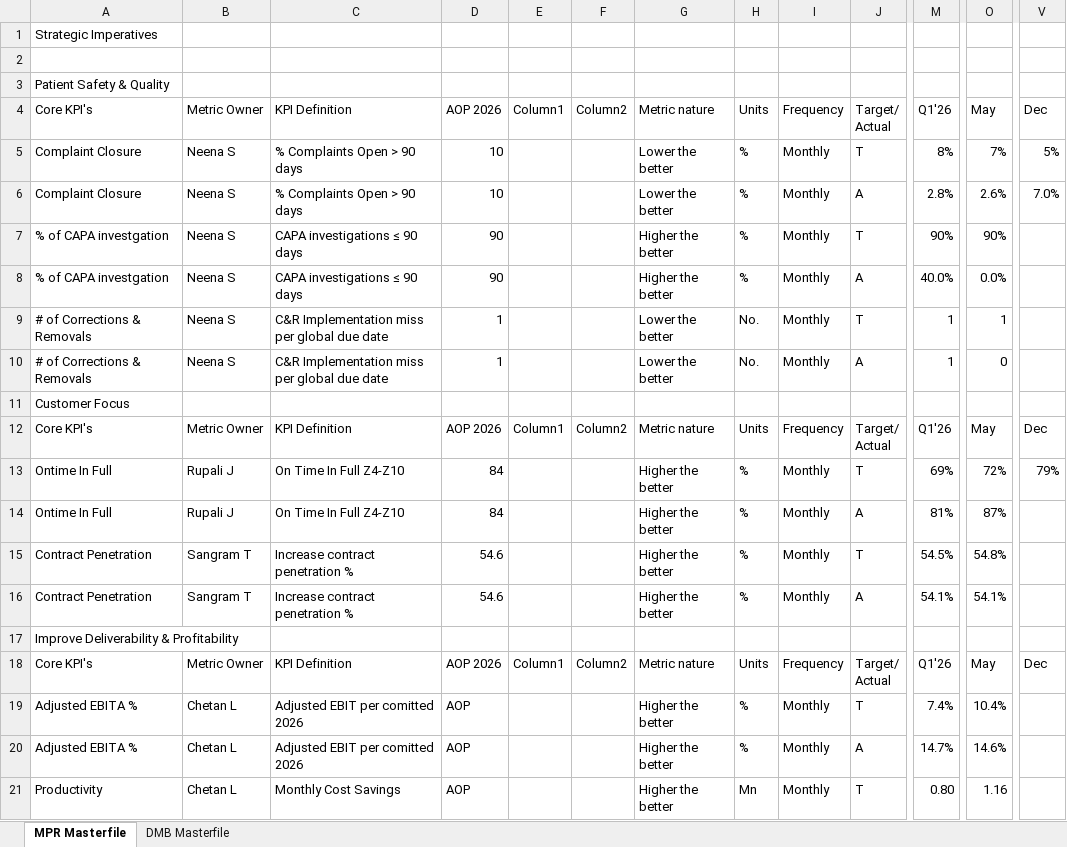
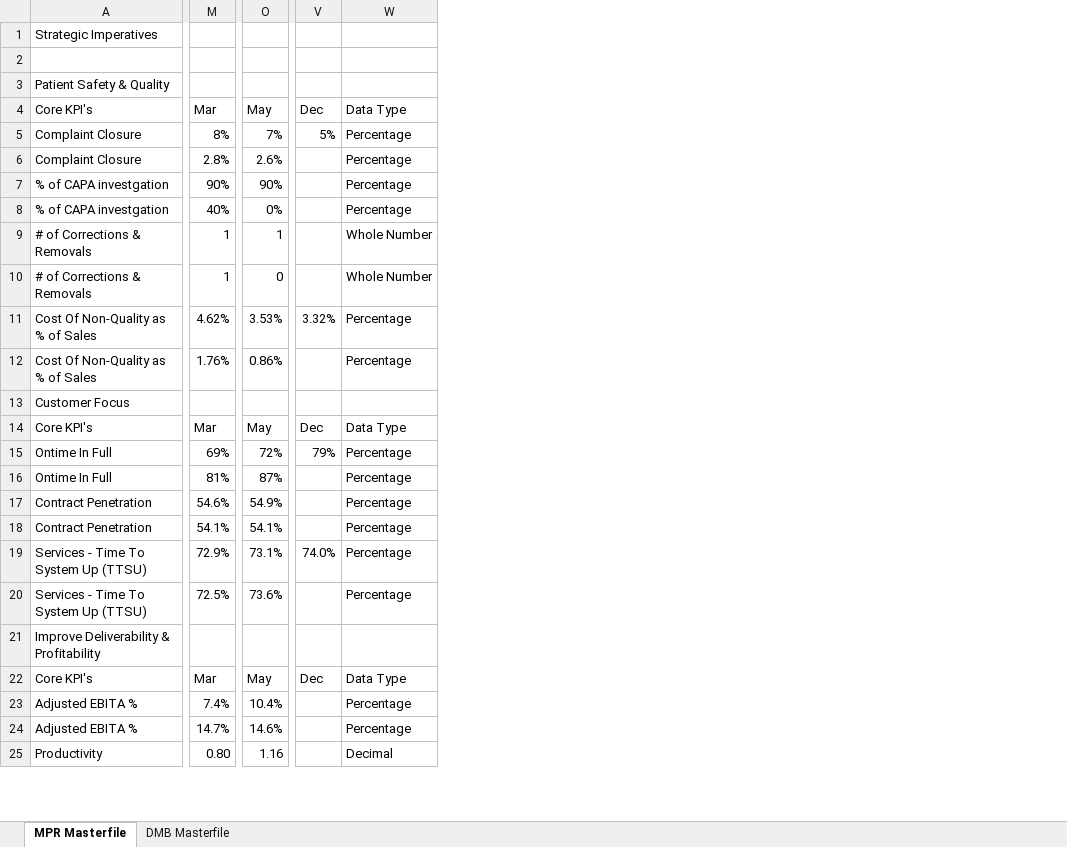
Before and after one commit to pratibha131/DMB-Dashboard, an Excel workbook: data/Masterfile_DMB_Dashboard.xlsx, sheet MPR Masterfile, drawn as a sheet; only a part is shown, gaps mark what is left out; values as stored, in another font and other column widths than the file's, no cell formats; table styles not drawn; removed rows and columns are numbered as before the commit, all else as after; rows hold the shown columns only; ↵ is a line break in a cell; the diff covers the shown part only; the diff names each change by its address in the sheet, - before the commit and + after, or states it on an @@ line.

Commit message:
Auto-sync Masterfile_DMB_Dashboard.xlsx from SharePoint via live sync

```diff
--- a/data/Masterfile_DMB_Dashboard.xlsx (sheet MPR Masterfile)
+++ b/data/Masterfile_DMB_Dashboard.xlsx (sheet MPR Masterfile)
@@ column B (Metric Owner) hidden, rows 5-7: all Neena S; rows 9-21: Neena S | Neena S |  | Metric Owner | Rupali J | Rupali J | Sangram T | Sangram T |  | Metric Owner | Chetan L | Chetan L | Chetan L @@
@@ column C (KPI Definition) hidden, rows 5-7: % Complaints Open > 90 days | % Complaints Open > 90 days | CAPA investigations ≤ 90 days; rows 9-21: C&R Implementation miss per global due date | C&R Implementation miss per global due date |  | KPI Definition | On Time In Full Z4-Z10 | On Time In Full Z4-Z10 | Increase contract penetration % | Increase contract penetration % |  | KPI Definition | Adjusted EBIT per comitted 2026 | Adjusted EBIT per comitted 2026 | Monthly Cost Savings @@
@@ column D (AOP 2026) hidden, rows 5-7: 10 | 10 | 90; rows 9-21: 1 | 1 |  | AOP 2026 | 84 | 84 | 54.6 | 54.6 |  | AOP 2026 | AOP | AOP | AOP @@
@@ column E (Column1) hidden, rows 12-18: Column1 |  |  |  |  |  | Column1 @@
@@ column F (Column2) hidden, rows 12-18: Column2 |  |  |  |  |  | Column2 @@
@@ column G (Metric nature) hidden, rows 5-7: Lower the better | Lower the better | Higher the better; rows 9-21: Lower the better | Lower the better |  | Metric nature | Higher the better | Higher the better | Higher the better | Higher the better |  | Metric nature | Higher the better | Higher the better | Higher the better @@
@@ column H (Units) hidden, rows 5-7: all %; rows 9-21: No. | No. |  | Units | % | % | % | % |  | Units | % | % | Mn @@
@@ column I (Frequency) hidden, rows 5-7: all Monthly; rows 9-21: Monthly | Monthly |  | Frequency | Monthly | Monthly | Monthly | Monthly |  | Frequency | Monthly | Monthly | Monthly @@
@@ column J (Target/ Actual) hidden, rows 5-7: T | A | T; rows 9-21: T | A |  | Target/ ↵ Actual | T | A | T | A |  | Target/ ↵ Actual | T | A | T @@
+column W (Data Type), rows 5-7: all Percentage; rows 9-10: Whole Number | Whole Number; rows 14-18: Data Type | Percentage | Percentage | Percentage | Percentage; rows 22-25: Data Type | Percentage | Percentage | Decimal
-M4: Q1'26
+M4: Mar
-V6 (Dec): 7.0%
+V6 (Dec): (empty)
-row 8: % of CAPA investgation | Neena S | CAPA investigations ≤ 90 days | 90 |  |  | Higher the better | % | Monthly | A | 40.0% | 0.0%
+row 8: % of CAPA investgation | 40% | 0% |  | Percentage
+row 11: Cost Of Non-Quality as % of Sales | 4.62% | 3.53% | 3.32% | Percentage
+row 12: Cost Of Non-Quality as % of Sales | 1.76% | 0.86% |  | Percentage
-M14 (Mar): Q1'26
+M14 (Mar): Mar
-M17 (Mar): 54.5%
+M17 (Mar): 54.6%
-O17 (May): 54.8%
+O17 (May): 54.9%
+row 19: Services - Time To System Up (TTSU) | 72.9% | 73.1% | 74.0% | Percentage
+row 20: Services - Time To System Up (TTSU) | 72.5% | 73.6% |  | Percentage
-M22 (Mar): Q1'26
+M22 (Mar): Mar
```
Also changed, not shown: 11 added rows, 3 removed rows, 1 moved row and 16 edited cells elsewhere in this sheet, sheet DMB Masterfile, cell formats, hidden cells.
